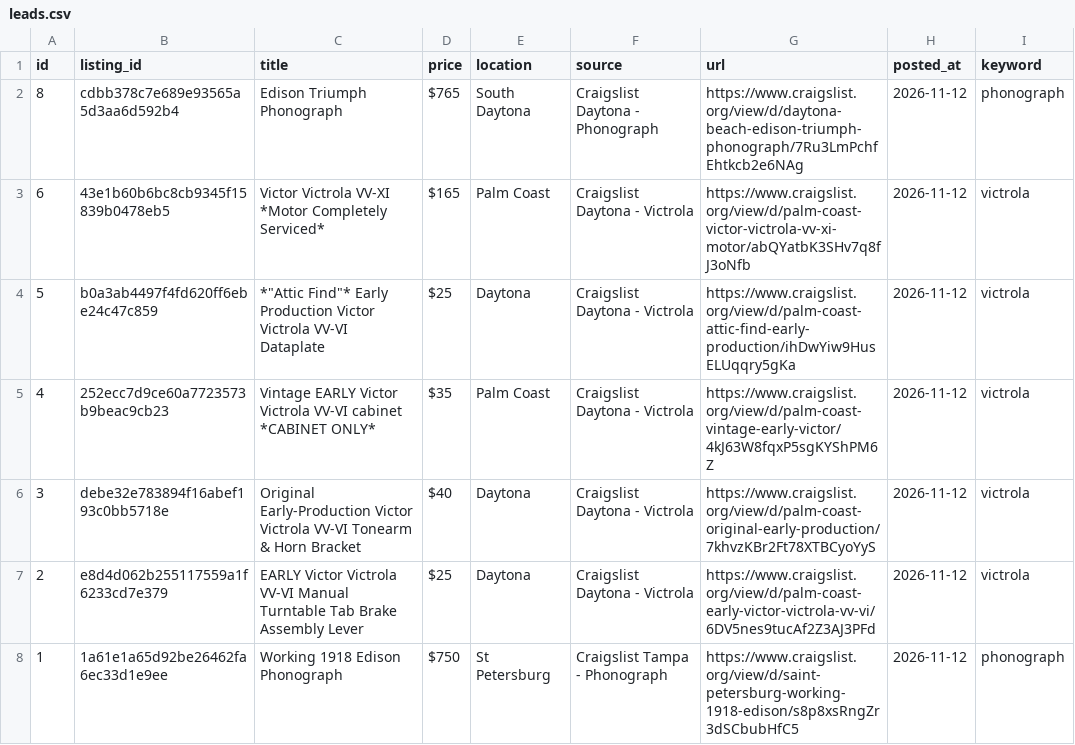
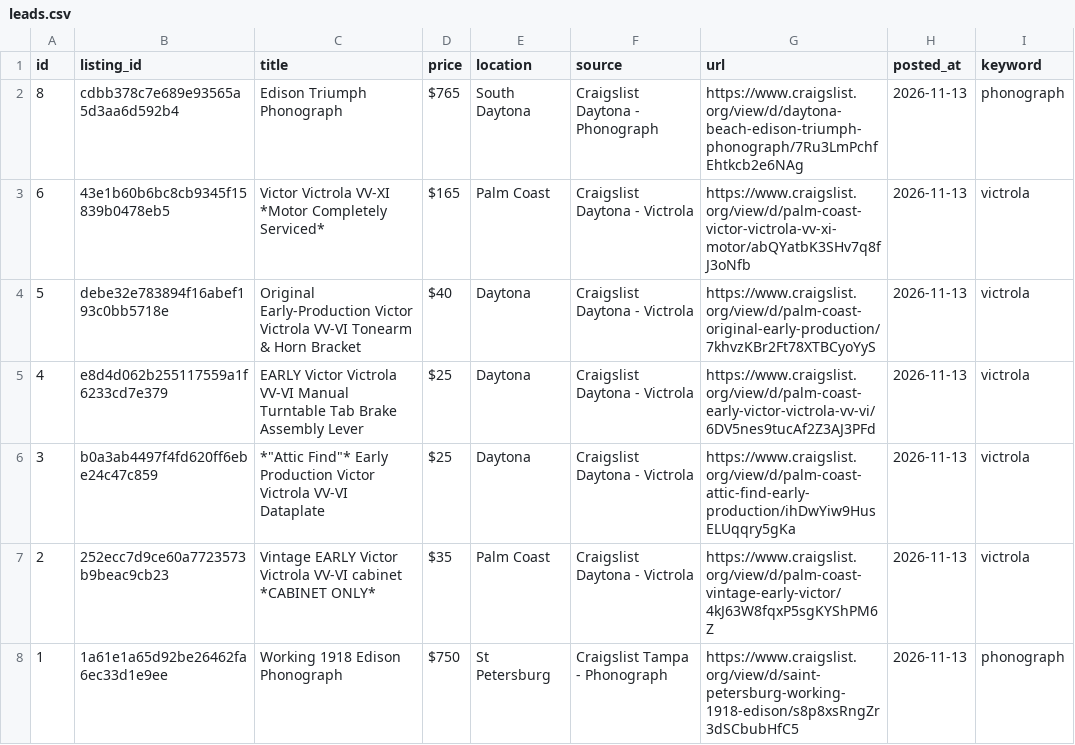
Before and after one commit to PINNACLEAISOLUTIONS/search-agent-base, a CSV file: leads.csv, drawn as a sheet.

```diff
--- a/leads.csv
+++ b/leads.csv
@@ -1,8 +1,8 @@
 id,listing_id,title,price,location,source,url,posted_at,keyword
-8,cdbb378c7e689e93565a5d3aa6d592b4,Edison Triumph Phonograph,$765,South Daytona,Craigslist Daytona - Phonograph,https://www.craigslist.org/view/d/daytona-beach-edison-triumph-phonograph/7Ru3LmPchfEhtkcb2e6NAg,2026-11-12,phonograph
-6,43e1b60b6bc8cb9345f15839b0478eb5,Victor Victrola VV-XI *Motor Completely Serviced*,$165,Palm Coast,Craigslist Daytona - Victrola,https://www.craigslist.org/view/d/palm-coast-victor-victrola-vv-xi-motor/abQYatbK3SHv7q8fJ3oNfb,2026-11-12,victrola
-5,b0a3ab4497f4fd620ff6ebe24c47c859,"*""Attic Find""* Early Production Victor Victrola VV-VI Dataplate",$25,Daytona,Craigslist Daytona - Victrola,https://www.craigslist.org/view/d/palm-coast-attic-find-early-production/ihDwYiw9HusELUqqry5gKa,2026-11-12,victrola
-4,252ecc7d9ce60a7723573b9beac9cb23,Vintage EARLY Victor Victrola VV-VI cabinet *CABINET ONLY*,$35,Palm Coast,Craigslist Daytona - Victrola,https://www.craigslist.org/view/d/palm-coast-vintage-early-victor/4kJ63W8fqxP5sgKYShPM6Z,2026-11-12,victrola
-3,debe32e783894f16abef193c0bb5718e,Original Early-Production Victor Victrola VV-VI Tonearm & Horn Bracket,$40,Daytona,Craigslist Daytona - Victrola,https://www.craigslist.org/view/d/palm-coast-original-early-production/7khvzKBr2Ft78XTBCyoYyS,2026-11-12,victrola
-2,e8d4d062b255117559a1f6233cd7e379,EARLY Victor Victrola VV-VI Manual Turntable Tab Brake Assembly Lever,$25,Daytona,Craigslist Daytona - Victrola,https://www.craigslist.org/view/d/palm-coast-early-victor-victrola-vv-vi/6DV5nes9tucAf2Z3AJ3PFd,2026-11-12,victrola
-1,1a61e1a65d92be26462fa6ec33d1e9ee,Working 1918 Edison Phonograph,$750,St Petersburg,Craigslist Tampa - Phonograph,https://www.craigslist.org/view/d/saint-petersburg-working-1918-edison/s8p8xsRngZr3dSCbubHfC5,2026-11-12,phonograph
+8,cdbb378c7e689e93565a5d3aa6d592b4,Edison Triumph Phonograph,$765,South Daytona,Craigslist Daytona - Phonograph,https://www.craigslist.org/view/d/daytona-beach-edison-triumph-phonograph/7Ru3LmPchfEhtkcb2e6NAg,2026-11-13,phonograph
+6,43e1b60b6bc8cb9345f15839b0478eb5,Victor Victrola VV-XI *Motor Completely Serviced*,$165,Palm Coast,Craigslist Daytona - Victrola,https://www.craigslist.org/view/d/palm-coast-victor-victrola-vv-xi-motor/abQYatbK3SHv7q8fJ3oNfb,2026-11-13,victrola
+5,debe32e783894f16abef193c0bb5718e,Original Early-Production Victor Victrola VV-VI Tonearm & Horn Bracket,$40,Daytona,Craigslist Daytona - Victrola,https://www.craigslist.org/view/d/palm-coast-original-early-production/7khvzKBr2Ft78XTBCyoYyS,2026-11-13,victrola
+4,e8d4d062b255117559a1f6233cd7e379,EARLY Victor Victrola VV-VI Manual Turntable Tab Brake Assembly Lever,$25,Daytona,Craigslist Daytona - Victrola,https://www.craigslist.org/view/d/palm-coast-early-victor-victrola-vv-vi/6DV5nes9tucAf2Z3AJ3PFd,2026-11-13,victrola
+3,b0a3ab4497f4fd620ff6ebe24c47c859,"*""Attic Find""* Early Production Victor Victrola VV-VI Dataplate",$25,Daytona,Craigslist Daytona - Victrola,https://www.craigslist.org/view/d/palm-coast-attic-find-early-production/ihDwYiw9HusELUqqry5gKa,2026-11-13,victrola
+2,252ecc7d9ce60a7723573b9beac9cb23,Vintage EARLY Victor Victrola VV-VI cabinet *CABINET ONLY*,$35,Palm Coast,Craigslist Daytona - Victrola,https://www.craigslist.org/view/d/palm-coast-vintage-early-victor/4kJ63W8fqxP5sgKYShPM6Z,2026-11-13,victrola
+1,1a61e1a65d92be26462fa6ec33d1e9ee,Working 1918 Edison Phonograph,$750,St Petersburg,Craigslist Tampa - Phonograph,https://www.craigslist.org/view/d/saint-petersburg-working-1918-edison/s8p8xsRngZr3dSCbubHfC5,2026-11-13,phonograph
```
Also changed, not shown: 4 other files.
